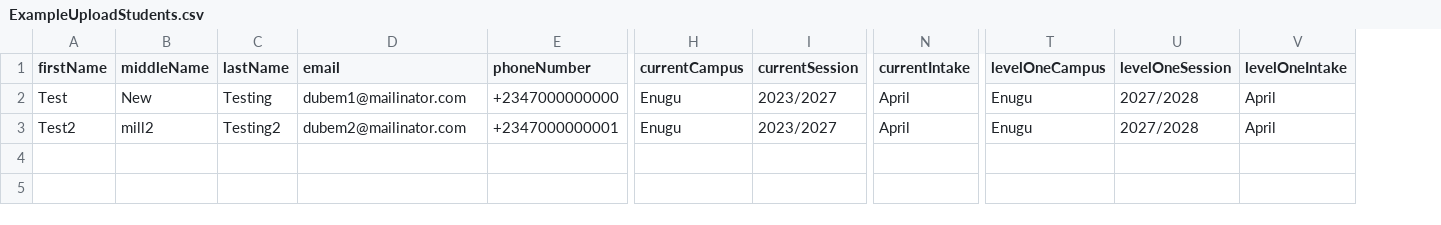
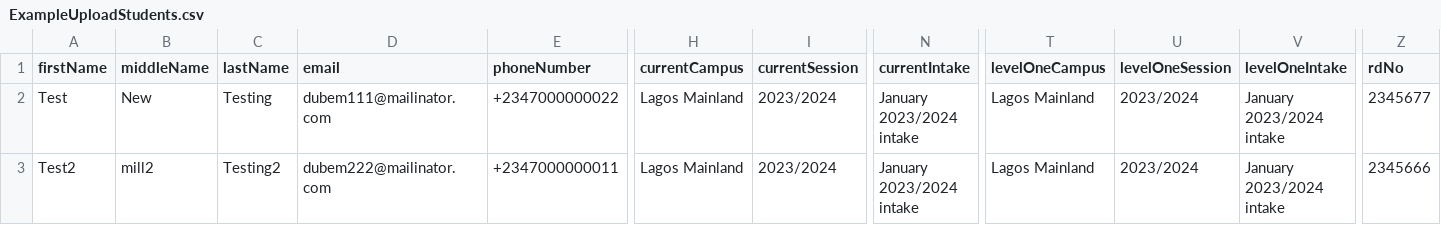
Before and after one commit to kendevops/RhemaR-Frontend-ReactJS, a CSV file: public/ExampleUploadStudents.csv, drawn as a sheet; only a part is shown, gaps mark what is left out; the diff names each change by its address in the sheet, - before the commit and + after, or states it on an @@ line.

```diff
--- a/public/ExampleUploadStudents.csv
+++ b/public/ExampleUploadStudents.csv
+column Z (rdNo), rows 2-3: 2345677 | 2345666
-D2 (email): dubem1@mailinator.com
+D2 (email): dubem111@mailinator.com
-E2 (phoneNumber): +2347000000000
+E2 (phoneNumber): +2347000000022
-H2:H3 (currentCampus): Enugu
+H2:H3 (currentCampus): Lagos Mainland
-I2:I3 (currentSession): 2023/2027
+I2:I3 (currentSession): 2023/2024
-N2:N3 (currentIntake): April
+N2:N3 (currentIntake): January 2023/2024 intake
-T2:T3 (levelOneCampus): Enugu
+T2:T3 (levelOneCampus): Lagos Mainland
-U2:U3 (levelOneSession): 2027/2028
+U2:U3 (levelOneSession): 2023/2024
-V2:V3 (levelOneIntake): April
+V2:V3 (levelOneIntake): January 2023/2024 intake
-D3 (email): dubem2@mailinator.com
+D3 (email): dubem222@mailinator.com
-E3 (phoneNumber): +2347000000001
+E3 (phoneNumber): +2347000000011
```
Also changed, not shown: public/ExampleUploadApplication.csv, 20 other files.
